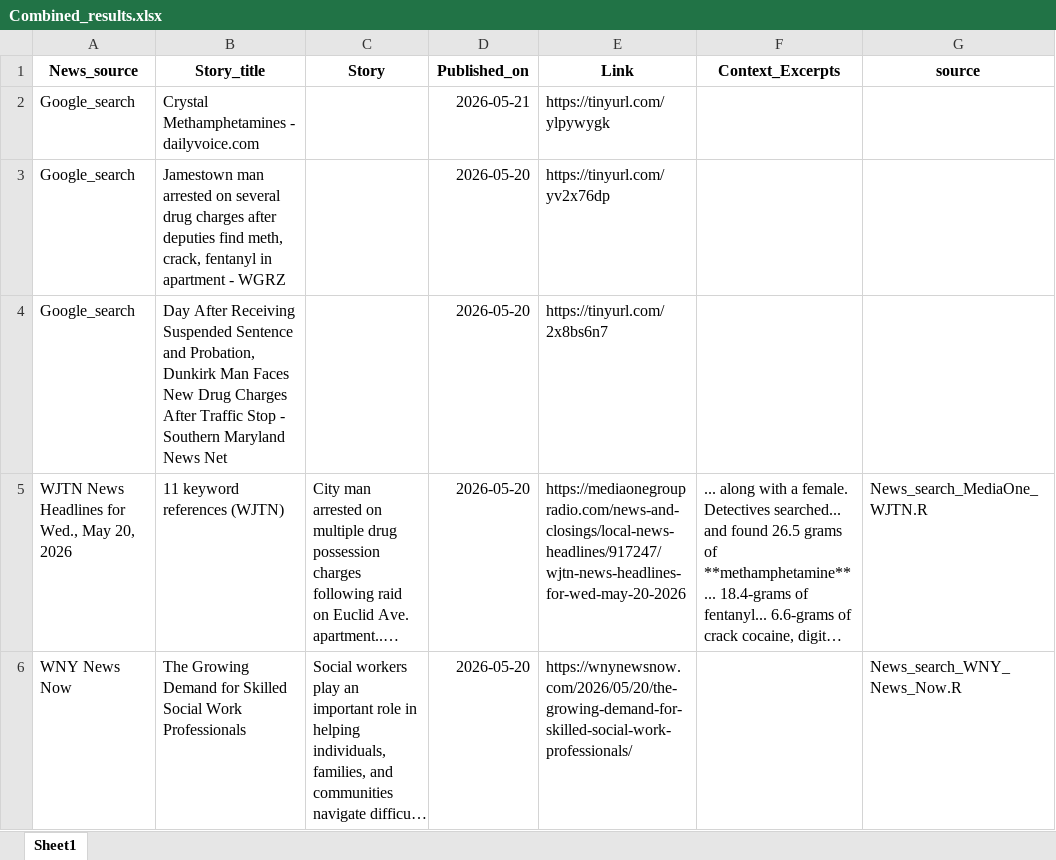
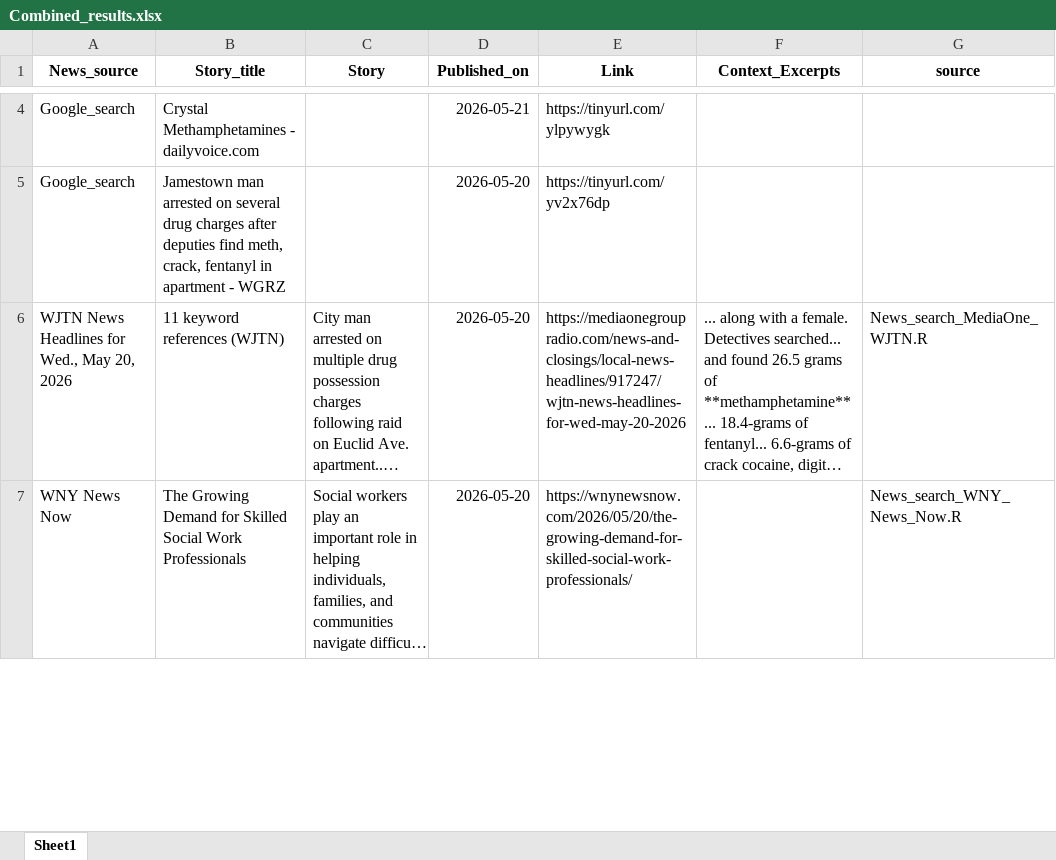
Before and after one commit to twentyandchange/CHQ_Report_W-Tba4YQG, an Excel workbook: Combined_results.xlsx, sheet Sheet1, drawn as a sheet; only a part is shown, gaps mark what is left out; long unchanged cells end in …; values as stored, in another font and other column widths than the file's, no borders; removed rows and columns are numbered as before the commit, all else as after; the diff covers the shown part only; the diff names each change by its address in the sheet, - before the commit and + after, or states it on an @@ line.

```diff
--- a/Combined_results.xlsx (sheet Sheet1)
+++ b/Combined_results.xlsx (sheet Sheet1)
-row 4: Google_search | Day After Receiving Suspended Sentence and Probation, Dunkirk Man Faces New Drug Charges After Traffic Stop - Southern Maryland News Net |  | 2026-05-20 | https://tinyurl.com/2x8bs6n7
```
Also changed, not shown: 2 added rows and 2 removed rows elsewhere in this sheet, 7 other files.
